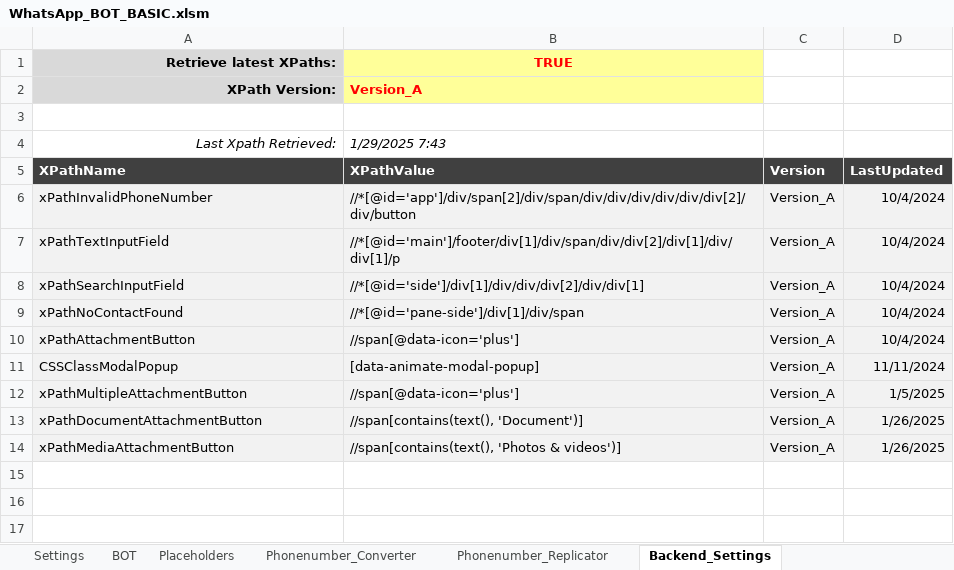
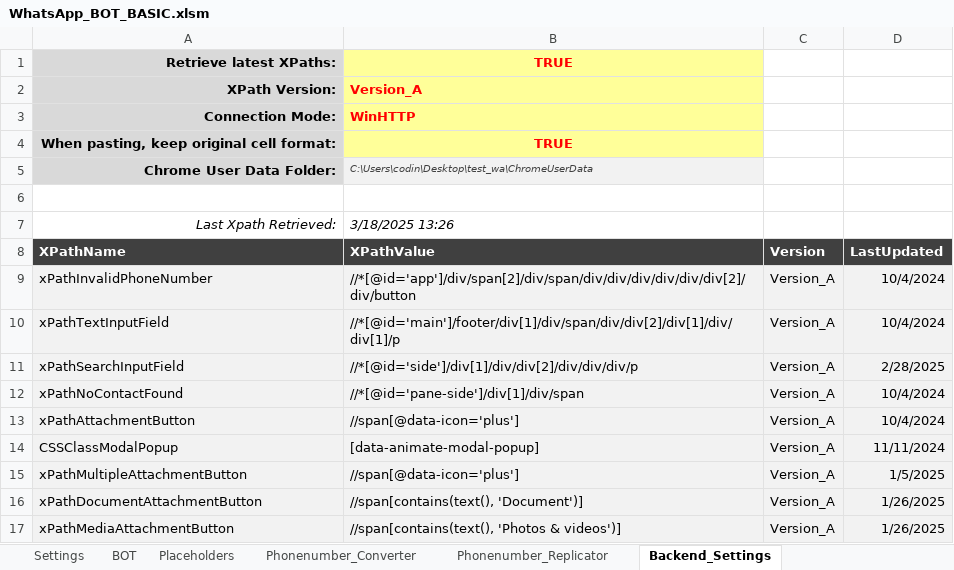
Before and after one commit to Sven-Bo/excel-whatsapp-sender, an Excel workbook: WhatsApp_BOT_BASIC.xlsm, sheet Backend_Settings, drawn as a sheet; values as stored, in another font and other column widths than the file's, no borders; charts and pictures and conditional formats not drawn; addresses are those after the commit; the diff names each change by its address in the sheet, - before the commit and + after, or states it on an @@ line.

```diff
--- a/WhatsApp_BOT_BASIC.xlsm (sheet Backend_Settings)
+++ b/WhatsApp_BOT_BASIC.xlsm (sheet Backend_Settings)
+row 3: Connection Mode: | WinHTTP
+row 4: When pasting, keep original cell format: | TRUE
+row 5: Chrome User Data Folder: | C:\Users\codin\Desktop\test_wa\ChromeUserData
-B7 (XPathValue): 1/29/2025 7:43
+B7 (XPathValue): 3/18/2025 13:26
-B11 (XPathValue): //*[@id='side']/div[1]/div/div/div[2]/div/div[1]
+B11 (XPathValue): //*[@id='side']/div[1]/div/div[2]/div/div/div/p
-D11 (LastUpdated): 10/4/2024
+D11 (LastUpdated): 2/28/2025
```
Also changed, not shown: sheet BOT, sheet Settings, sheet Placeholders, charts or pictures, 2 other files.
